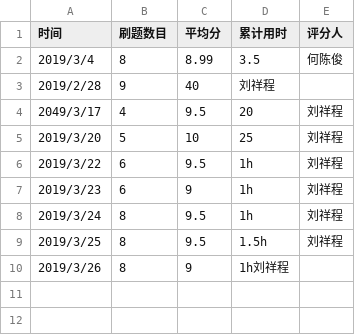
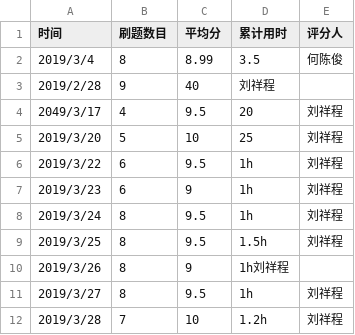
Before and after one commit to jackljx/C_language_practice, a CSV file: daily/每天记录.csv, drawn as a sheet; the diff names each change by its address in the sheet, - before the commit and + after, or states it on an @@ line.

Commit message:
Update 每天记录.csv

```diff
--- a/daily/每天记录.csv
+++ b/daily/每天记录.csv
+row 11: 2019/3/27 | 8 | 9.5 | 1h | 刘祥程
+row 12: 2019/3/28 | 7 | 10 | 1.2h | 刘祥程
```
